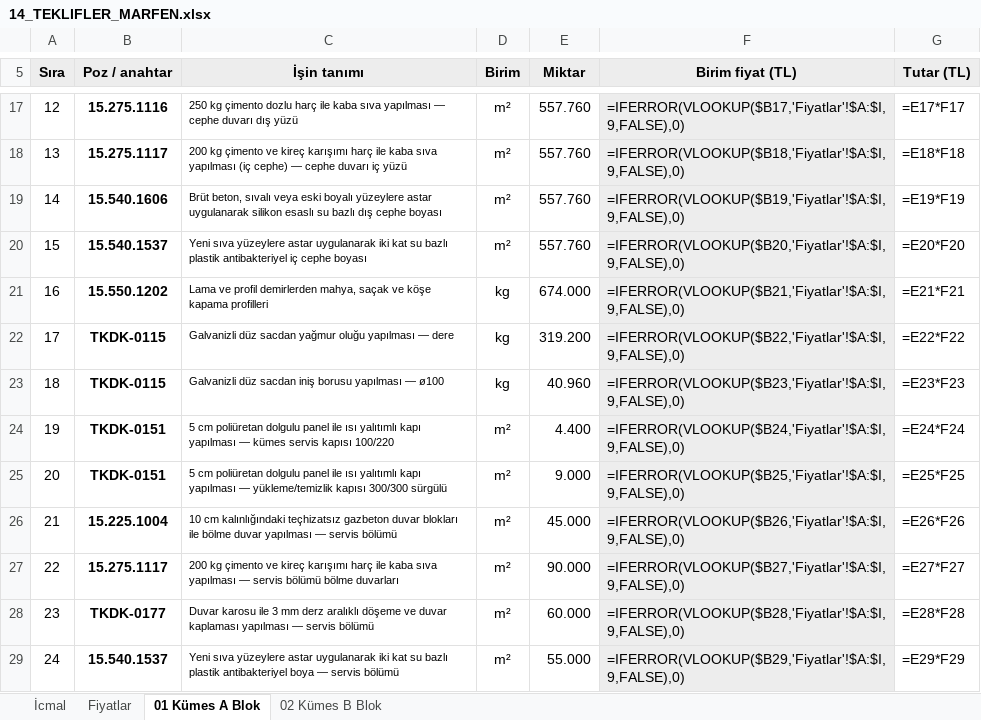
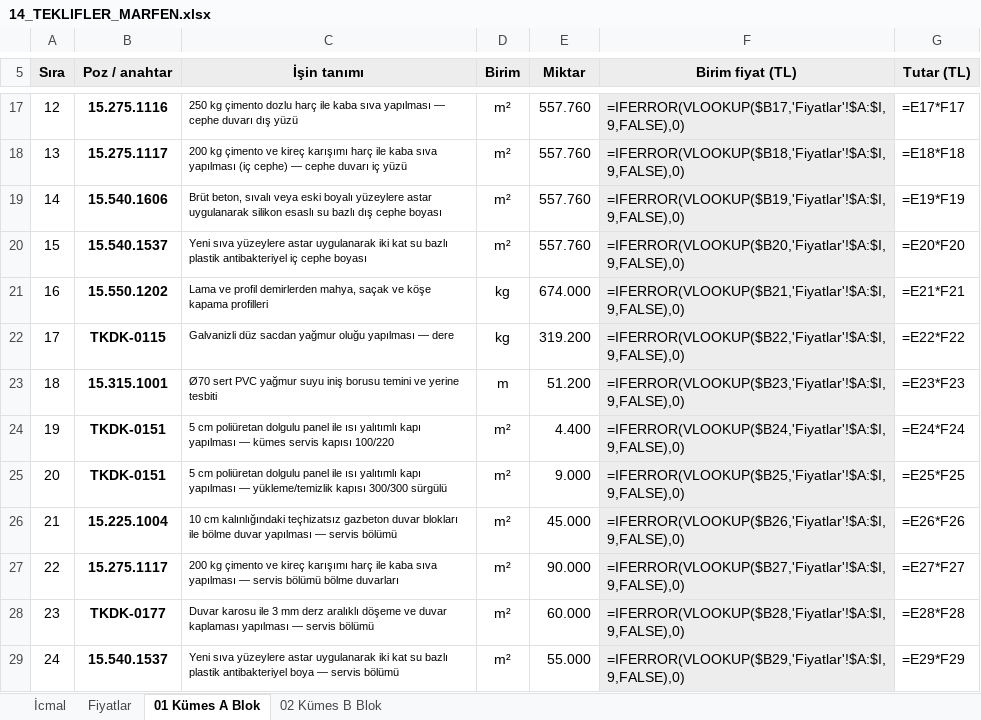
Before and after one commit to mahmuttari/Yonetmelik-araclari, an Excel workbook: belgeler/14_TEKLIFLER_MARFEN.xlsx, sheet 01 Kümes A Blok, drawn as a sheet; only a part is shown, gaps mark what is left out; values as stored, in another font and other column widths than the file's, no borders; formulas without a stored value are shown as written; the diff names each change by its address in the sheet, - before the commit and + after, or states it on an @@ line.

```diff
--- a/belgeler/14_TEKLIFLER_MARFEN.xlsx (sheet 01 Kümes A Blok)
+++ b/belgeler/14_TEKLIFLER_MARFEN.xlsx (sheet 01 Kümes A Blok)
-B23 (Poz / anahtar): TKDK-0115
+B23 (Poz / anahtar): 15.315.1001
-C23 (İşin tanımı): Galvanizli düz sacdan iniş borusu yapılması — ø100
+C23 (İşin tanımı): Ø70 sert PVC yağmur suyu iniş borusu temini ve yerine tesbiti
-D23 (Birim): kg
+D23 (Birim): m
-E23 (Miktar): 40.960
+E23 (Miktar): 51.200
```
Also changed, not shown: sheet Fiyatlar, sheet 02 Kümes B Blok, belgeler/15_KESIF_OZETLERI.xlsx, belgeler/21_A3_UYGUN_HARCAMALAR.xlsx, 45 other files.
